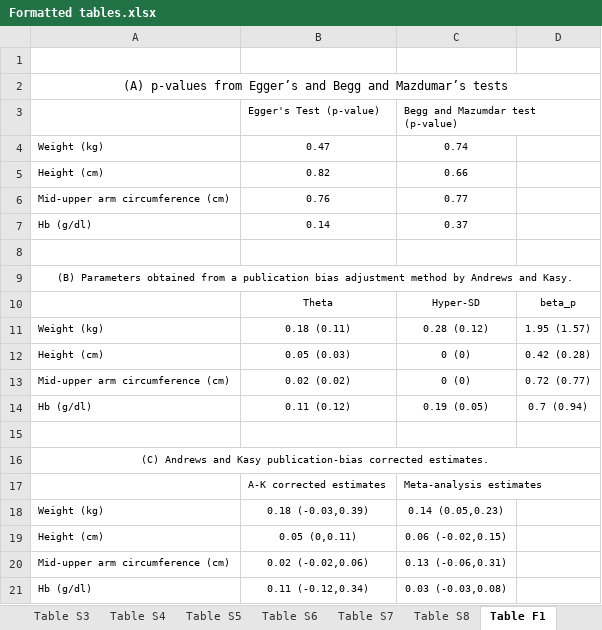
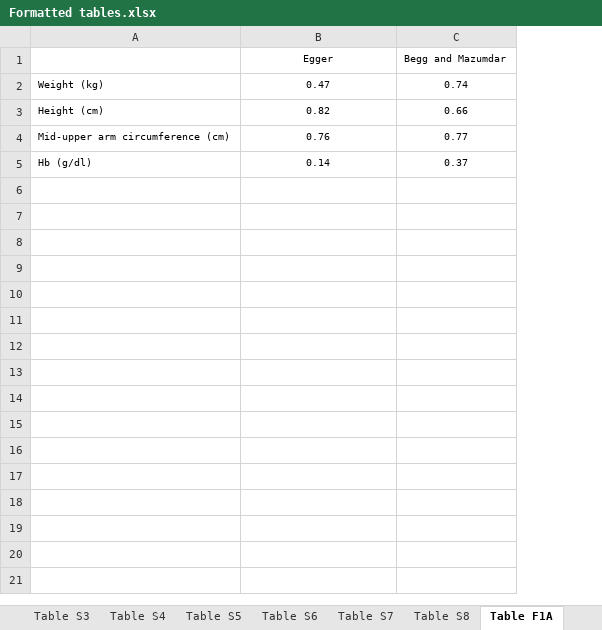
Before and after one commit to DevInnovationLab/deworming, an Excel workbook: output/Formatted tables.xlsx, sheet Table F1A, drawn as a sheet; values as stored, in another font and other column widths than the file's, no borders; removed rows and columns are numbered as before the commit, all else as after; the diff names each change by its address in the sheet, - before the commit and + after, or states it on an @@ line.

Commit message:
fix order or rows in publication bias tables

```diff
--- a/output/Formatted tables.xlsx (sheet Table F1A)
+++ b/output/Formatted tables.xlsx (sheet Table F1A)
-sheet tab: Table F1
+sheet tab: Table F1A
-column D, empty
-row 1: (empty)
+row 1:  | Egger | Begg and Mazumdar
-row 2: (A) p-values from Egger’s and Begg and Mazdumar’s tests
-row 3:  | Egger's Test (p-value) | Begg and Mazumdar test (p-value)
-row 8: (empty)
-row 9: (B) Parameters obtained from a publication bias adjustment method by Andrews and Kasy.
-row 10:  | Theta | Hyper-SD | beta_p
-row 11: Weight (kg) | 0.18 (0.11) | 0.28 (0.12) | 1.95 (1.57)
-row 12: Height (cm) | 0.05 (0.03) | 0 (0) | 0.42 (0.28)
-row 13: Mid-upper arm circumference (cm) | 0.02 (0.02) | 0 (0) | 0.72 (0.77)
-row 14: Hb (g/dl) | 0.11 (0.12) | 0.19 (0.05) | 0.7 (0.94)
-row 15: (empty)
-row 16: (C) Andrews and Kasy publication-bias corrected estimates.
-row 17:  | A-K corrected estimates | Meta-analysis estimates
-row 18: Weight (kg) | 0.18 (-0.03,0.39) | 0.14 (0.05,0.23)
-row 19: Height (cm) | 0.05 (0,0.11) | 0.06 (-0.02,0.15)
-row 20: Mid-upper arm circumference (cm) | 0.02 (-0.02,0.06) | 0.13 (-0.06,0.31)
-row 21: Hb (g/dl) | 0.11 (-0.12,0.34) | 0.03 (-0.03,0.08)
```
Also changed, not shown: sheet Table F2A, sheet Table S2, sheet Table 3, sheet Table S4, sheet Table S7, sheet Table S3, 4 more sheets, other sheet tabs, formulas that keep their value, hidden cells, 3 other files.
